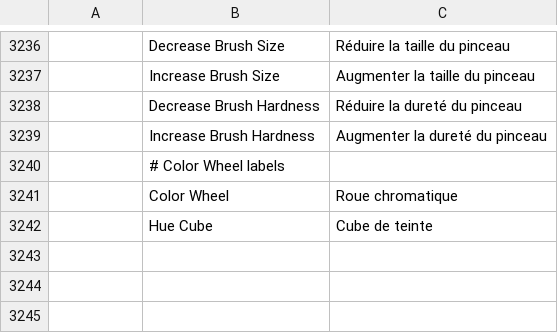
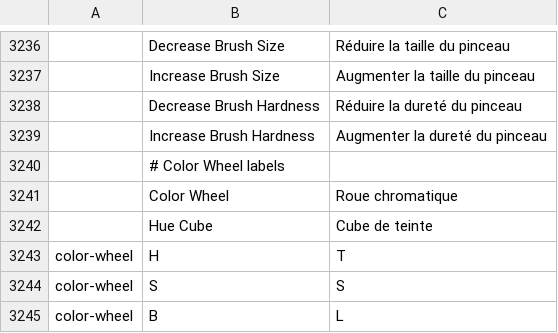
Before and after one commit to Froboy9489/photocraft, a TSV file: crates/ui-egui/src/i18n/fr.tsv, drawn as a sheet; only a part is shown, gaps mark what is left out; the diff names each change by its address in the sheet, - before the commit and + after, or states it on an @@ line.

Commit message:
fix: use contextual i18n for Color Wheel labels

```diff
--- a/crates/ui-egui/src/i18n/fr.tsv
+++ b/crates/ui-egui/src/i18n/fr.tsv
+row 3243: color-wheel | H | T
+row 3244: color-wheel | S | S
+row 3245: color-wheel | B | L
```
Also changed, not shown: 2 other files.
